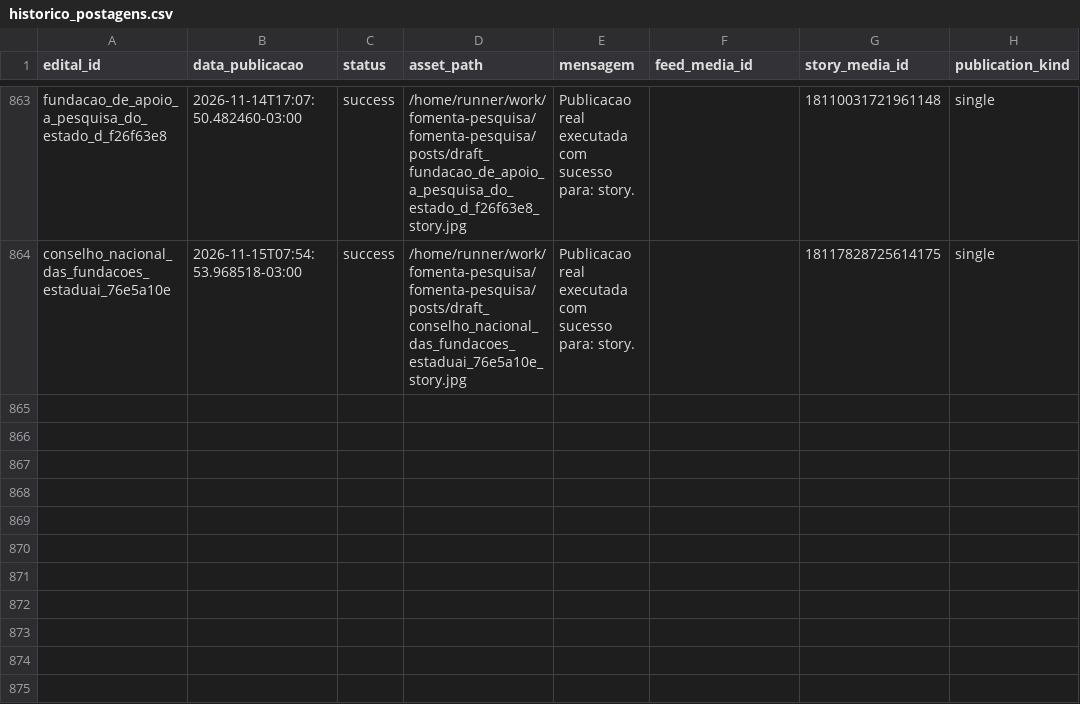
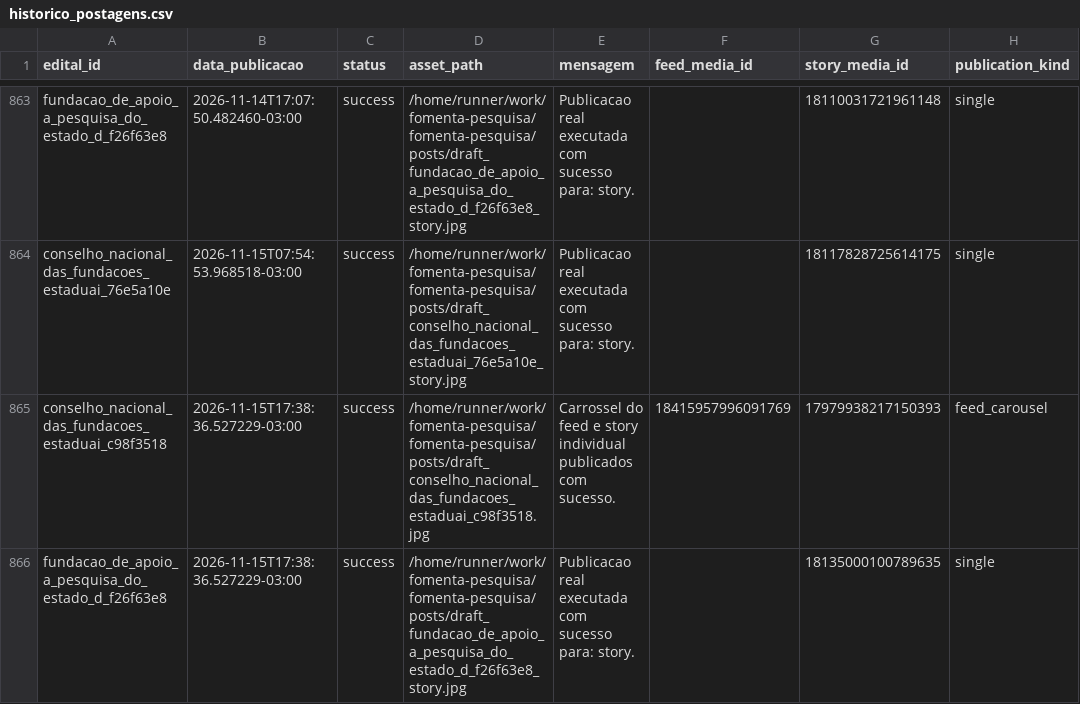
Before and after one commit to brauliorrs/fomenta-pesquisa, a CSV file: data/historico_postagens.csv, drawn as a sheet; only a part is shown, gaps mark what is left out.

```diff
--- a/data/historico_postagens.csv
+++ b/data/historico_postagens.csv
@@ -864 +864,3 @@ fundacao_de_apoio_a_pesquisa_do_estado_d_f26f63e8,2026-11-14T17:07:50.482460-03:
 conselho_nacional_das_fundacoes_estaduai_76e5a10e,2026-11-15T07:54:53.968518-03:00,success,/home/runner/work/fomenta-pesquisa/fomenta-pesquisa/posts/draft_conselho_nacional_das_fundacoes_estaduai_76e5a10e_story.jpg,Publicacao real executada com sucesso para: story.,,18117828725614175,single
+conselho_nacional_das_fundacoes_estaduai_c98f3518,2026-11-15T17:38:36.527229-03:00,success,/home/runner/work/fomenta-pesquisa/fomenta-pesquisa/posts/draft_conselho_nacional_das_fundacoes_estaduai_c98f3518.jpg,Carrossel do feed e story individual publicados com sucesso.,18415957996091769,17979938217150393,feed_carousel
+fundacao_de_apoio_a_pesquisa_do_estado_d_f26f63e8,2026-11-15T17:38:36.527229-03:00,success,/home/runner/work/fomenta-pesquisa/fomenta-pesquisa/posts/draft_fundacao_de_apoio_a_pesquisa_do_estado_d_f26f63e8_story.jpg,Publicacao real executada com sucesso para: story.,,18135000100789635,single
```
Also changed, not shown: 3 other files.
